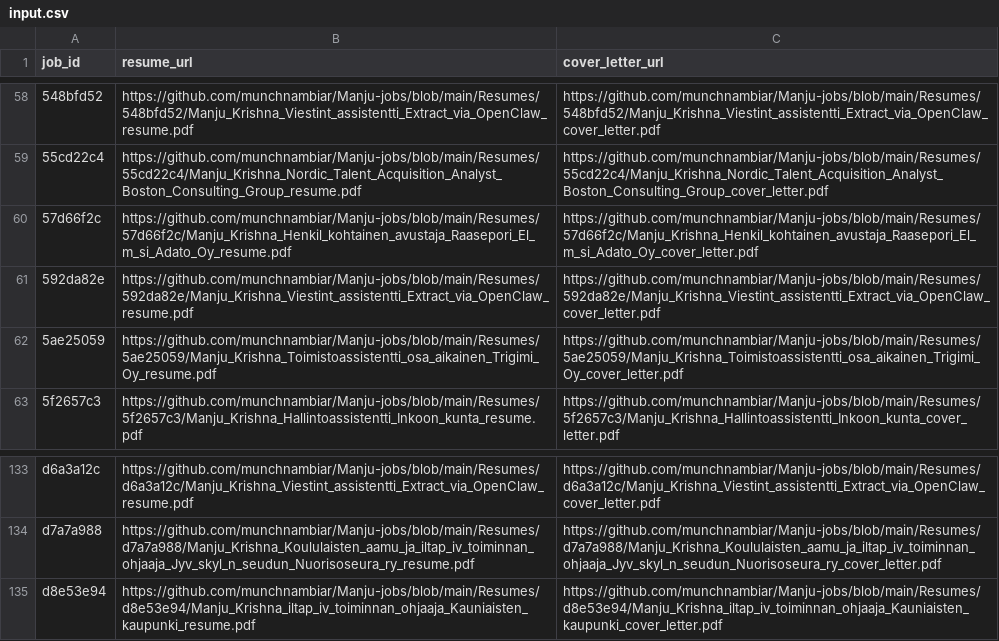
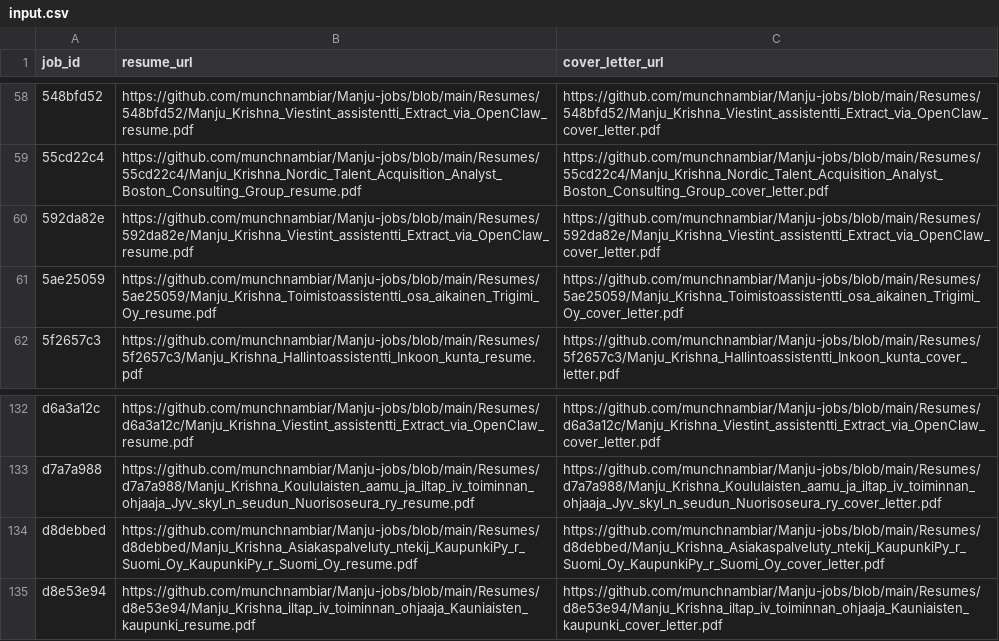
Before and after one commit to vinchess1989/manju-jobs-dashboard, a CSV file: input.csv, drawn as a sheet; only a part is shown, gaps mark what is left out; removed rows and columns are numbered as before the commit, all else as after; the diff names each change by its address in the sheet, - before the commit and + after, or states it on an @@ line.

Commit message:
Update resume links for batch

```diff
--- a/input.csv
+++ b/input.csv
-row 60: 57d66f2c | https://github.com/munchnambiar/Manju-jobs/blob/main/Resumes/57d66f2c/Manju_Krishna_Henkil_kohtainen_avustaja_Raasepori_El_m_si_Adato_Oy_resume.pdf | https://github.com/munchnambiar/Manju-jobs/blob/main/Resumes/57d66f2c/Manju_Krishna_Henkil_kohtainen_avustaja_Raasepori_El_m_si_Adato_Oy_cover_letter.pdf
+row 134: d8debbed | https://github.com/munchnambiar/Manju-jobs/blob/main/Resumes/d8debbed/Manju_Krishna_Asiakaspalveluty_ntekij_KaupunkiPy_r_Suomi_Oy_KaupunkiPy_r_Suomi_Oy_resume.pdf | https://github.com/munchnambiar/Manju-jobs/blob/main/Resumes/d8debbed/Manju_Krishna_Asiakaspalveluty_ntekij_KaupunkiPy_r_Suomi_Oy_KaupunkiPy_r_Suomi_Oy_cover_letter.pdf
```
Also changed, not shown: 1 other file.
